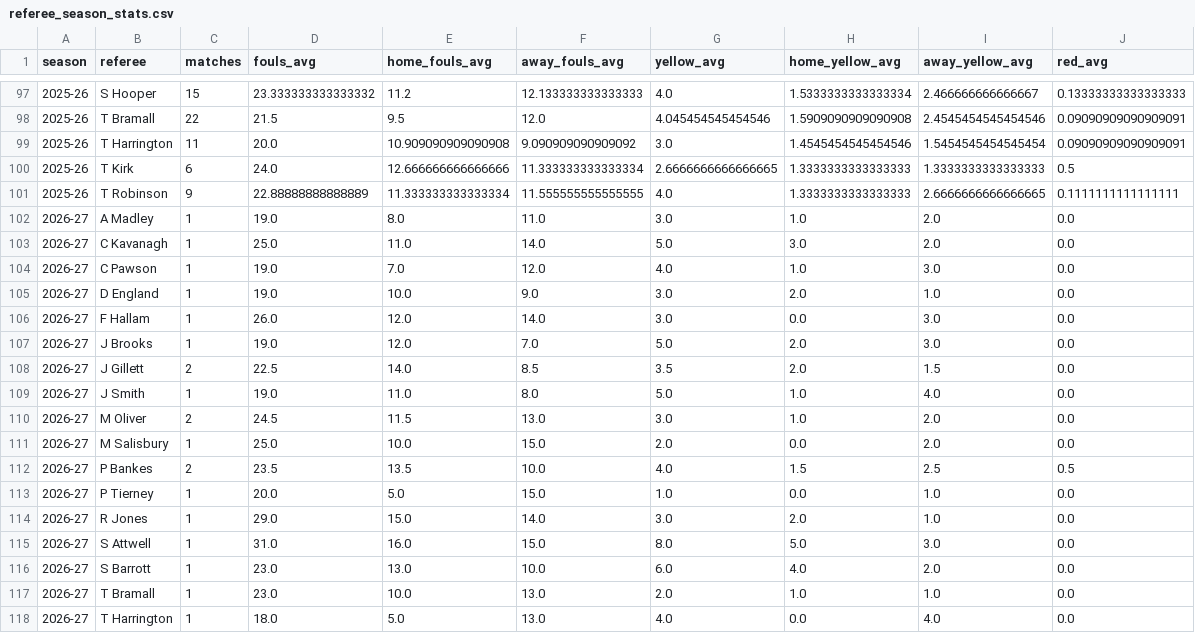
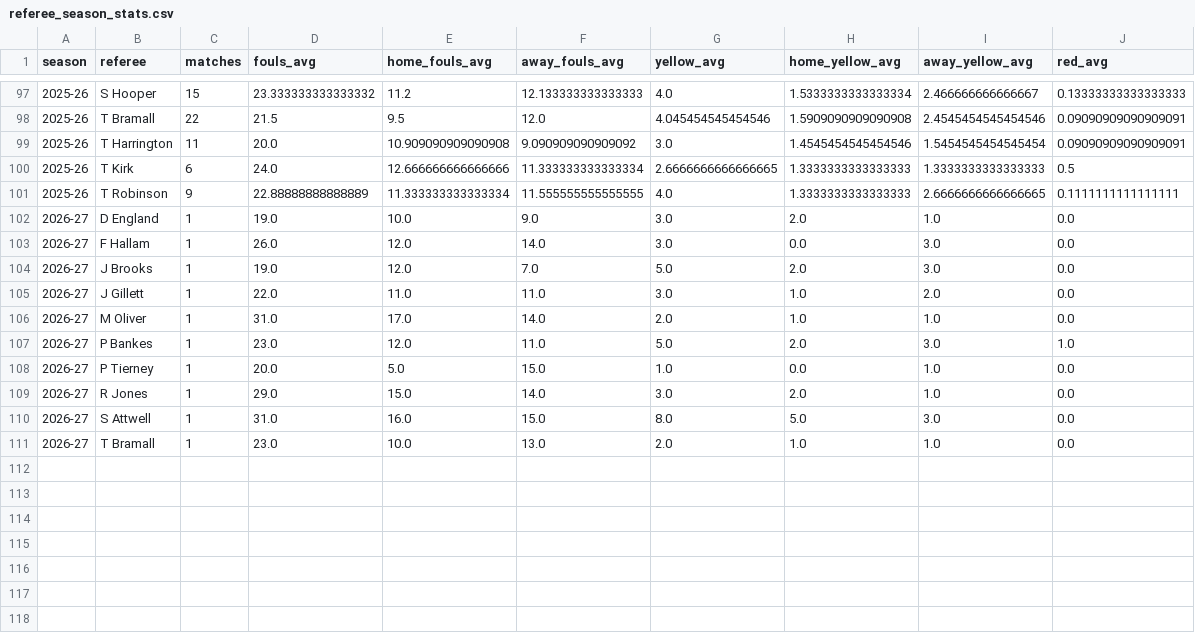
Before and after one commit to Multikabel/pl-analytika-2, a CSV file: data/tables/referee_season_stats.csv, drawn as a sheet; only a part is shown, gaps mark what is left out.

```diff
--- a/data/tables/referee_season_stats.csv
+++ b/data/tables/referee_season_stats.csv
@@ -101,5 +101,2 @@
 2025-26,T Robinson,9,22.88888888888889,11.333333333333334,11.555555555555555,4.0,1.3333333333333333,2.6666666666666665,0.1111111111111111
-2026-27,A Madley,1,19.0,8.0,11.0,3.0,1.0,2.0,0.0
-2026-27,C Kavanagh,1,25.0,11.0,14.0,5.0,3.0,2.0,0.0
-2026-27,C Pawson,1,19.0,7.0,12.0,4.0,1.0,3.0,0.0
 2026-27,D England,1,19.0,10.0,9.0,3.0,2.0,1.0,0.0
@@ -107,7 +104,5 @@
 2026-27,J Brooks,1,19.0,12.0,7.0,5.0,2.0,3.0,0.0
-2026-27,J Gillett,2,22.5,14.0,8.5,3.5,2.0,1.5,0.0
-2026-27,J Smith,1,19.0,11.0,8.0,5.0,1.0,4.0,0.0
-2026-27,M Oliver,2,24.5,11.5,13.0,3.0,1.0,2.0,0.0
-2026-27,M Salisbury,1,25.0,10.0,15.0,2.0,0.0,2.0,0.0
-2026-27,P Bankes,2,23.5,13.5,10.0,4.0,1.5,2.5,0.5
+2026-27,J Gillett,1,22.0,11.0,11.0,3.0,1.0,2.0,0.0
+2026-27,M Oliver,1,31.0,17.0,14.0,2.0,1.0,1.0,0.0
+2026-27,P Bankes,1,23.0,12.0,11.0,5.0,2.0,3.0,1.0
 2026-27,P Tierney,1,20.0,5.0,15.0,1.0,0.0,1.0,0.0
@@ -115,4 +110,2 @@
 2026-27,S Attwell,1,31.0,16.0,15.0,8.0,5.0,3.0,0.0
-2026-27,S Barrott,1,23.0,13.0,10.0,6.0,4.0,2.0,0.0
 2026-27,T Bramall,1,23.0,10.0,13.0,2.0,1.0,1.0,0.0
-2026-27,T Harrington,1,18.0,5.0,13.0,4.0,0.0,4.0,0.0
```
Also changed, not shown: data/predictions/prediction_log.csv, data/tables/current_referee_dashboard.csv, 28 other files.
